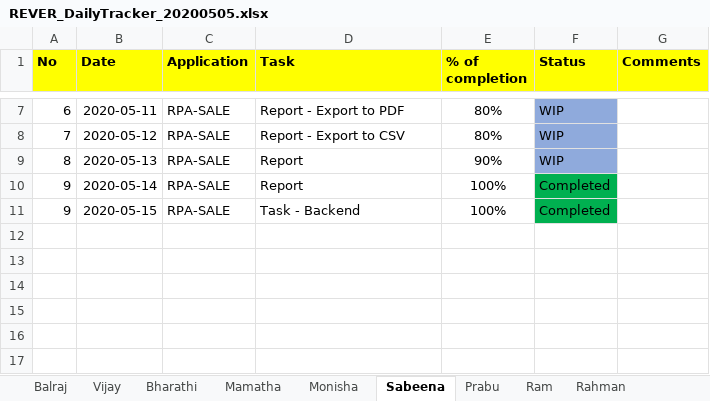
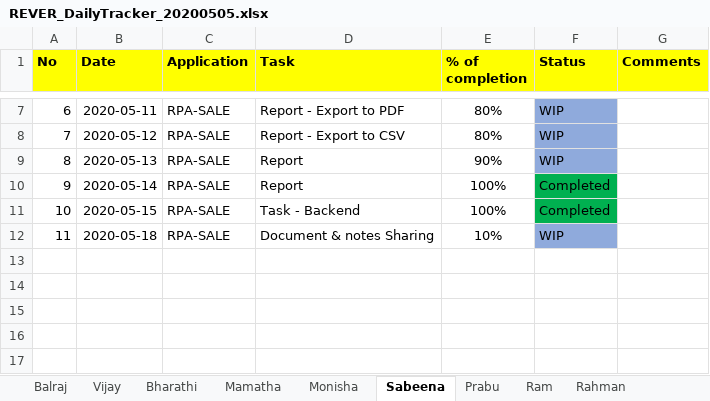
Before and after one commit to Sabeena-github/DailyTracker, an Excel workbook: REVER_DailyTracker_20200505.xlsx, sheet Sabeena, drawn as a sheet; only a part is shown, gaps mark what is left out; values as stored, in another font and other column widths than the file's, no borders; the diff names each change by its address in the sheet, - before the commit and + after, or states it on an @@ line.

Commit message:
Status Update - (18-05-2020)

```diff
--- a/REVER_DailyTracker_20200505.xlsx (sheet Sabeena)
+++ b/REVER_DailyTracker_20200505.xlsx (sheet Sabeena)
-A11 (No): 9
+A11 (No): 10
-row 12: (empty)
+row 12: 11 | 2020-05-18 | RPA-SALE | Document & notes Sharing | 10% | WIP
-F12 fill: none
+F12 fill: #8FAADC
```
